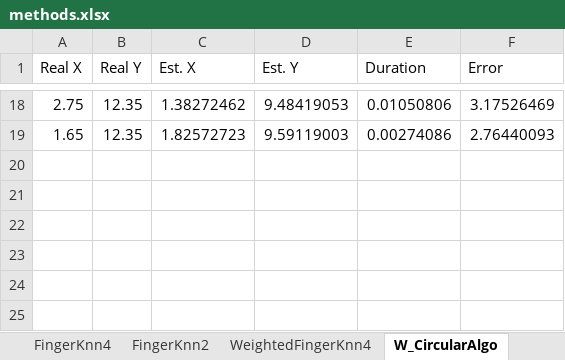
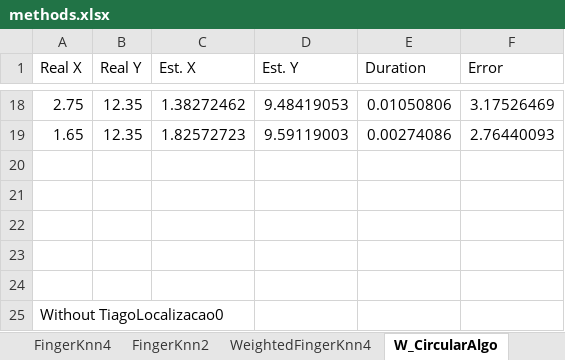
Before and after one commit to tiagotrocoli/Master-Project, an Excel workbook: Data/methods.xlsx, sheet W_CircularAlgo, drawn as a sheet; only a part is shown, gaps mark what is left out; values as stored, in another font and other column widths than the file's, no borders; the diff names each change by its address in the sheet, - before the commit and + after, or states it on an @@ line.

```diff
--- a/Data/methods.xlsx (sheet W_CircularAlgo)
+++ b/Data/methods.xlsx (sheet W_CircularAlgo)
+row 20: (empty)
+row 21: (empty)
+row 22: (empty)
+row 23: (empty)
+row 24: (empty)
+row 25: Without TiagoLocalizacao0
```
Also changed, not shown: sheet MultPoly, sheet WeightedMultPoly, sheet CircularAlgo, other sheet tabs, 8 other files.
